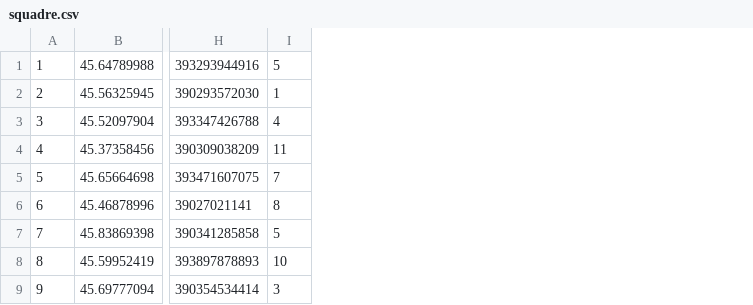
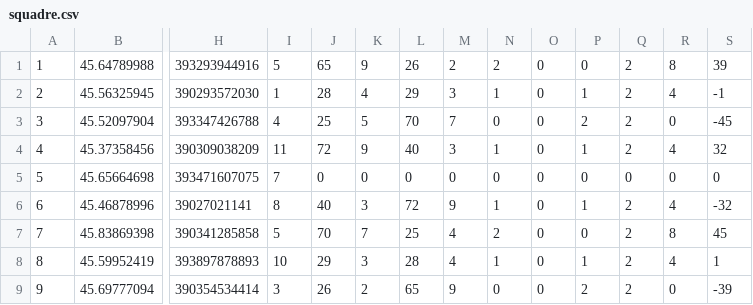
Before and after one commit to craigbauer89/ProgettoFinaleBackend, a CSV file: ProgettoFinaleEpicode/squadre.csv, drawn as a sheet; only a part is shown, gaps mark what is left out; the diff names each change by its address in the sheet, - before the commit and + after, or states it on an @@ line.

```diff
--- a/ProgettoFinaleEpicode/squadre.csv
+++ b/ProgettoFinaleEpicode/squadre.csv
+column J, rows 1-9: 65 | 28 | 25 | 72 | 0 | 40 | 70 | 29 | 26
+column K, rows 1-9: 9 | 4 | 5 | 9 | 0 | 3 | 7 | 3 | 2
+column L, rows 1-9: 26 | 29 | 70 | 40 | 0 | 72 | 25 | 28 | 65
+column M, rows 1-9: 2 | 3 | 7 | 3 | 0 | 9 | 4 | 4 | 9
+column N, rows 1-9: 2 | 1 | 0 | 1 | 0 | 1 | 2 | 1 | 0
+column O, rows 1-9: all 0
+column P, rows 1-9: 0 | 1 | 2 | 1 | 0 | 1 | 0 | 1 | 2
+column Q, rows 1-9: 2 | 2 | 2 | 2 | 0 | 2 | 2 | 2 | 2
+column R, rows 1-9: 8 | 4 | 0 | 4 | 0 | 4 | 8 | 4 | 0
+column S, rows 1-9: 39 | -1 | -45 | 32 | 0 | -32 | 45 | 1 | -39
```
Also changed, not shown: ProgettoFinaleEpicode/partite.csv, 2 other files.
